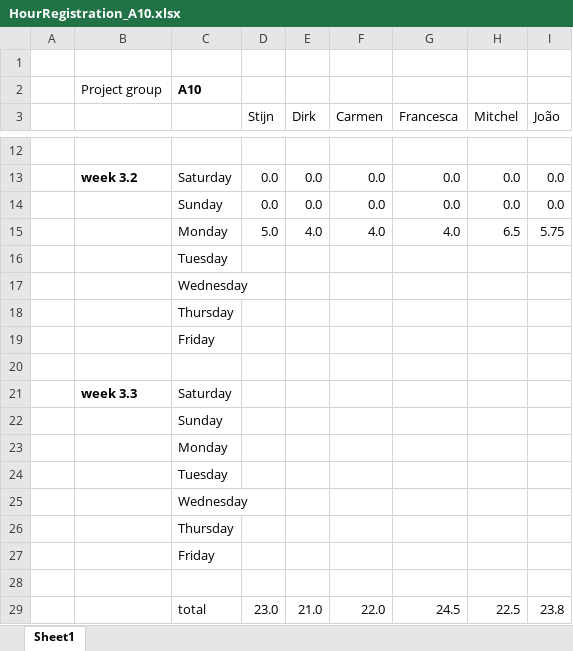
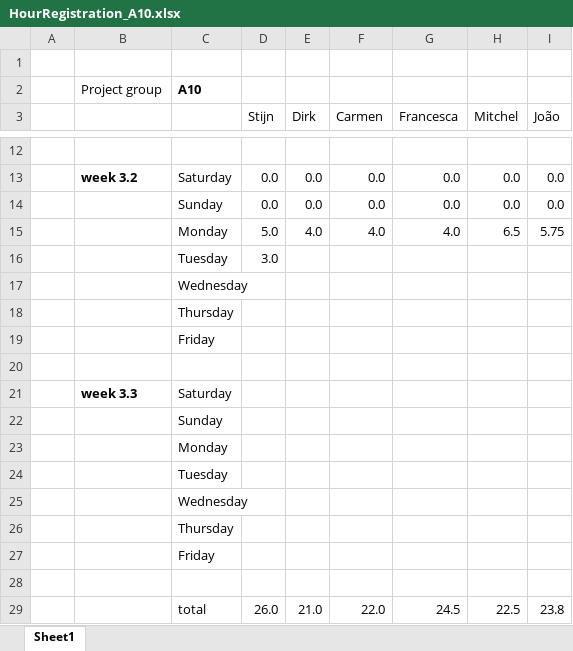
Before and after one commit to argenz/SVV-A10, an Excel workbook: HourRegistration_A10.xlsx, sheet Sheet1, drawn as a sheet; only a part is shown, gaps mark what is left out; values as stored, in another font and other column widths than the file's, no borders; the diff names each change by its address in the sheet, - before the commit and + after, or states it on an @@ line.

Commit message:
HourReg updated for Stijn and removed Data.txt from the main folder.

```diff
--- a/HourRegistration_A10.xlsx (sheet Sheet1)
+++ b/HourRegistration_A10.xlsx (sheet Sheet1)
-D16 (Stijn): (empty)
+D16 (Stijn): 3.0
-D29 (Stijn): 23.0
+D29 (Stijn): 26.0
```
Also changed, not shown: 1 other file.
